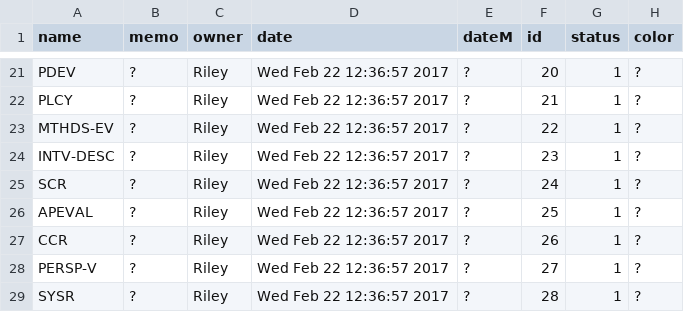
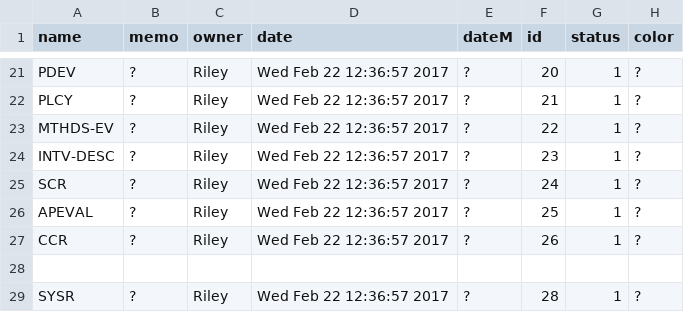
Before and after one commit to EccRiley/CommPsy-SysLitRvw, a CSV file: data/RQDA-T-freecode.csv, drawn as a sheet; only a part is shown, gaps mark what is left out; the diff names each change by its address in the sheet, - before the commit and + after, or states it on an @@ line.

```diff
--- a/data/RQDA-T-freecode.csv
+++ b/data/RQDA-T-freecode.csv
-row 28: PERSP-V | ? | Riley | Wed Feb 22 12:36:57 2017 | ? | 27 | 1 | ?
+row 28: (empty)
```
Also changed, not shown: data/RQDA-Mmm-freecode.csv, 14 other files.
